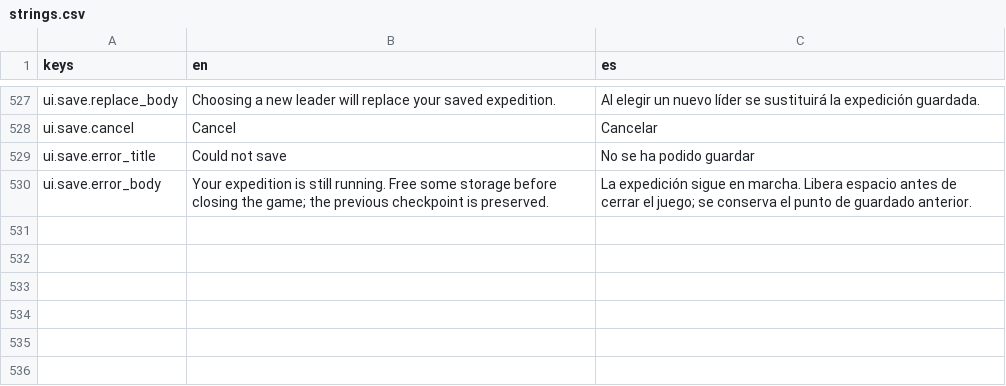
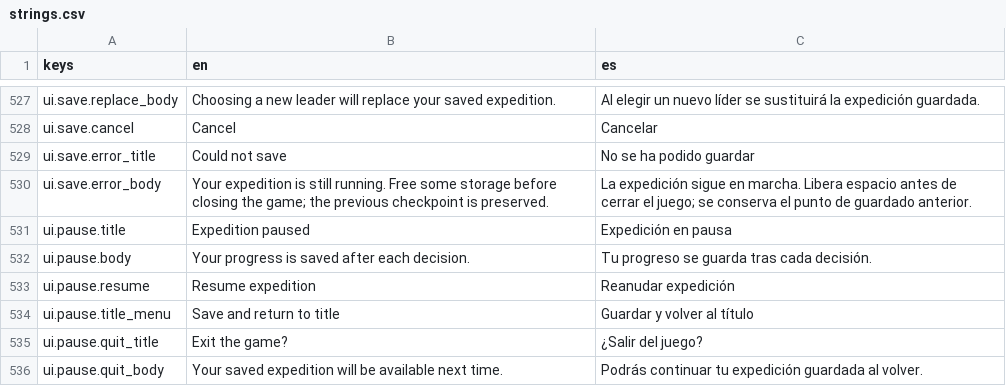
Before and after one commit to IAnMove/LeyendasEstelares, a CSV file: translations/strings.csv, drawn as a sheet; only a part is shown, gaps mark what is left out.

Commit message:
feat(android): gestiona Atrás, pausa y audio en segundo plano

```diff
--- a/translations/strings.csv
+++ b/translations/strings.csv
@@ -530 +530,7 @@ ui.save.error_title,Could not save,No se ha podido guardar
 ui.save.error_body,Your expedition is still running. Free some storage before closing the game; the previous checkpoint is preserved.,La expedición sigue en marcha. Libera espacio antes de cerrar el juego; se conserva el punto de guardado anterior.
+ui.pause.title,Expedition paused,Expedición en pausa
+ui.pause.body,Your progress is saved after each decision.,Tu progreso se guarda tras cada decisión.
+ui.pause.resume,Resume expedition,Reanudar expedición
+ui.pause.title_menu,Save and return to title,Guardar y volver al título
+ui.pause.quit_title,Exit the game?,¿Salir del juego?
+ui.pause.quit_body,Your saved expedition will be available next time.,Podrás continuar tu expedición guardada al volver.
```
Also changed, not shown: 5 other files.
